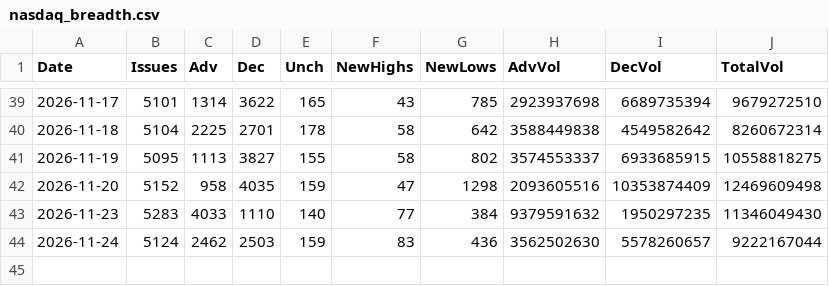
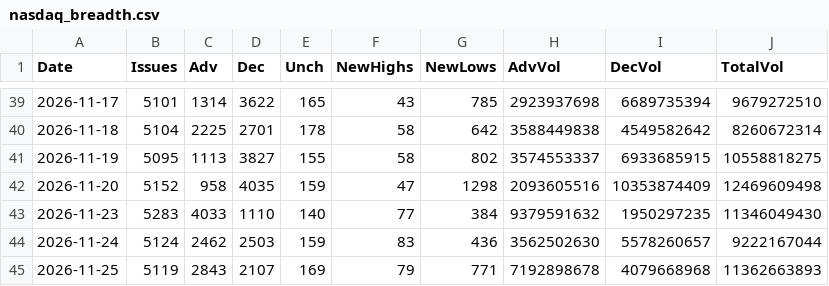
Before and after one commit to Deluxejob/BATS-CO, a CSV file: data/nasdaq_breadth.csv, drawn as a sheet; only a part is shown, gaps mark what is left out; the diff names each change by its address in the sheet, - before the commit and + after, or states it on an @@ line.

Commit message:
chore: save NYSE breadth counts 2026-11-26

```diff
--- a/data/nasdaq_breadth.csv
+++ b/data/nasdaq_breadth.csv
+row 45: 2026-11-25 | 5119 | 2843 | 2107 | 169 | 79 | 771 | 7192898678 | 4079668968 | 11362663893
```
Also changed, not shown: data/nyse_breadth.csv.
